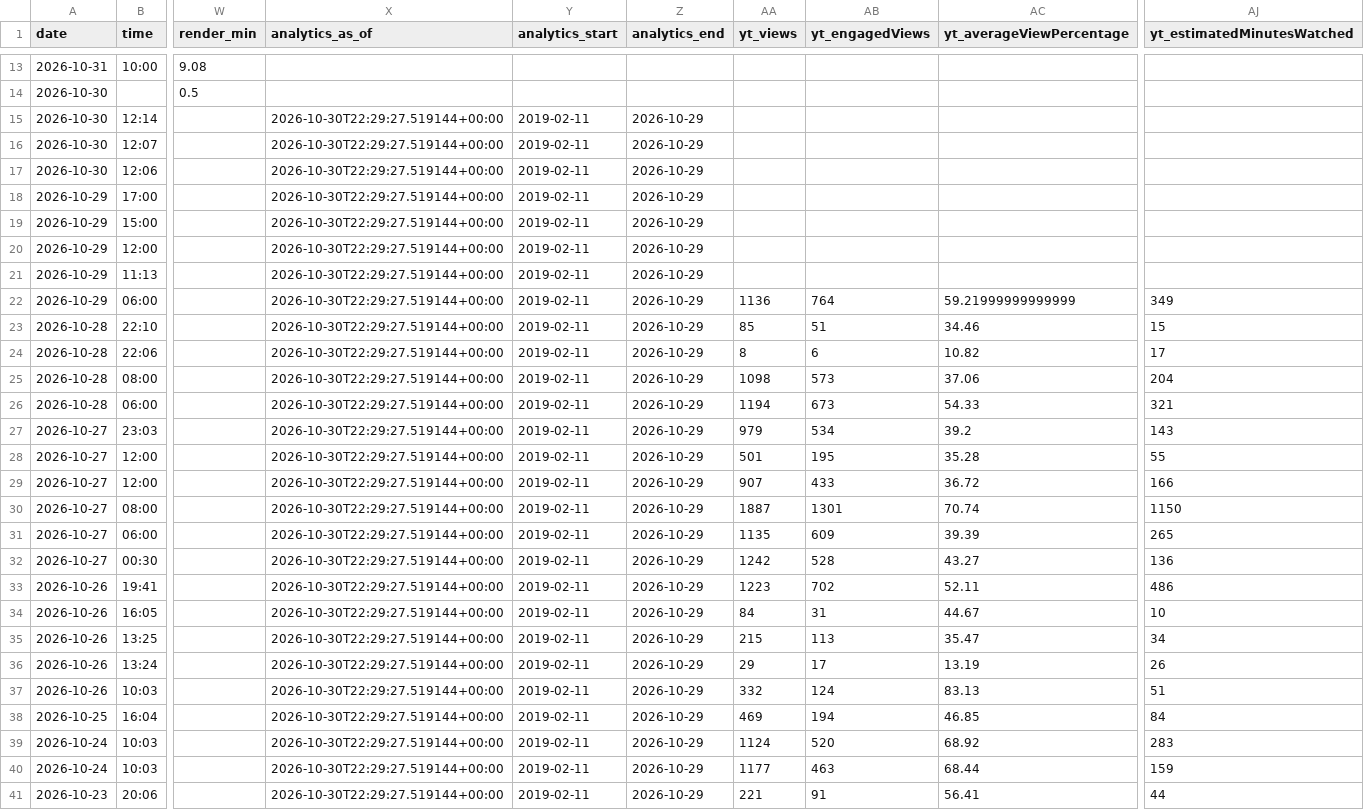
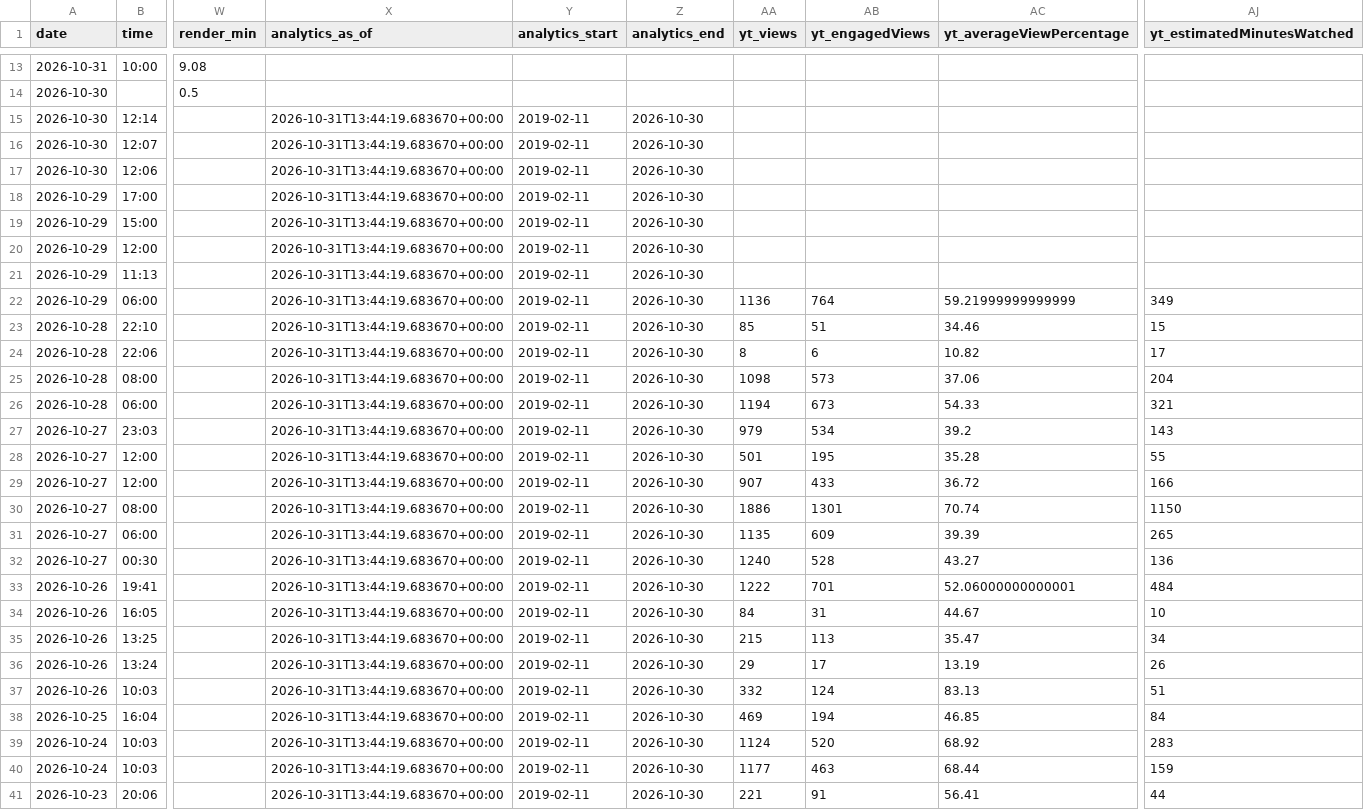
Before and after one commit to osminoog09-star/Shorts, a CSV file: reports/videos.csv, drawn as a sheet; only a part is shown, gaps mark what is left out; the diff covers the shown part only; the diff names each change by its address in the sheet, - before the commit and + after, or states it on an @@ line.

```diff
--- a/reports/videos.csv
+++ b/reports/videos.csv
-X15:X41 (analytics_as_of): 2026-10-30T22:29:27.519144+00:00
+X15:X41 (analytics_as_of): 2026-10-31T13:44:19.683670+00:00
-Z15:Z41 (analytics_end): 2026-10-29
+Z15:Z41 (analytics_end): 2026-10-30
-AA30 (yt_views): 1887
+AA30 (yt_views): 1886
-AA32 (yt_views): 1242
+AA32 (yt_views): 1240
-AA33 (yt_views): 1223
+AA33 (yt_views): 1222
-AB33 (yt_engagedViews): 702
+AB33 (yt_engagedViews): 701
-AC33 (yt_averageViewPercentage): 52.11
+AC33 (yt_averageViewPercentage): 52.06000000000001
-AJ33 (yt_estimatedMinutesWatched): 486
+AJ33 (yt_estimatedMinutesWatched): 484
```
Also changed, not shown: 1 added row and 25 edited cells elsewhere in this file, 6 other files.
